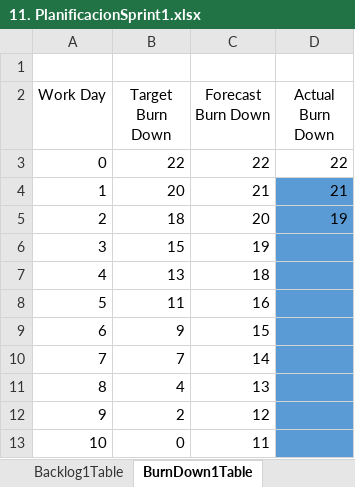
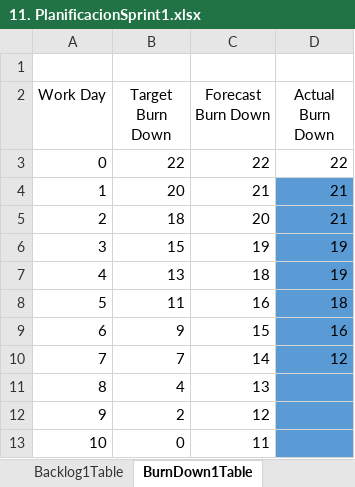
Before and after one commit to kings952/Grupo-MET-de-Software, an Excel workbook: ProyectoWeb/11. PlanificacionSprint1.xlsx, sheet BurnDown1Table, drawn as a sheet; values as stored, in another font and other column widths than the file's, no borders; charts and pictures and table styles not drawn; the diff names each change by its address in the sheet, - before the commit and + after, or states it on an @@ line.

Commit message:
Update 11. PlanificacionSprint1.xlsx

```diff
--- a/ProyectoWeb/11. PlanificacionSprint1.xlsx (sheet BurnDown1Table)
+++ b/ProyectoWeb/11. PlanificacionSprint1.xlsx (sheet BurnDown1Table)
-D5 (Actual Burn Down): 19
+D5 (Actual Burn Down): 21
-D6:D7 (Actual Burn Down): (empty)
+D6:D7 (Actual Burn Down): 19
-D8 (Actual Burn Down): (empty)
+D8 (Actual Burn Down): 18
-D9 (Actual Burn Down): (empty)
+D9 (Actual Burn Down): 16
-D10 (Actual Burn Down): (empty)
+D10 (Actual Burn Down): 12
```
Also changed, not shown: charts or pictures.
